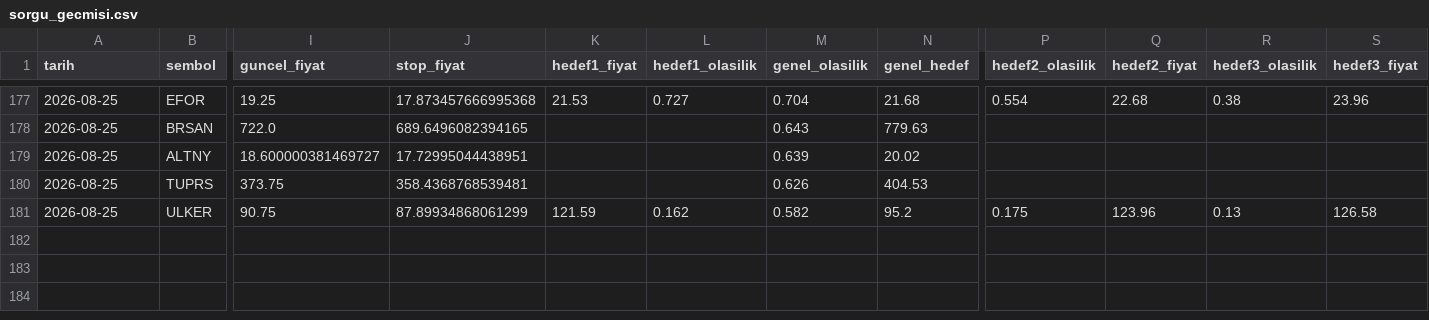
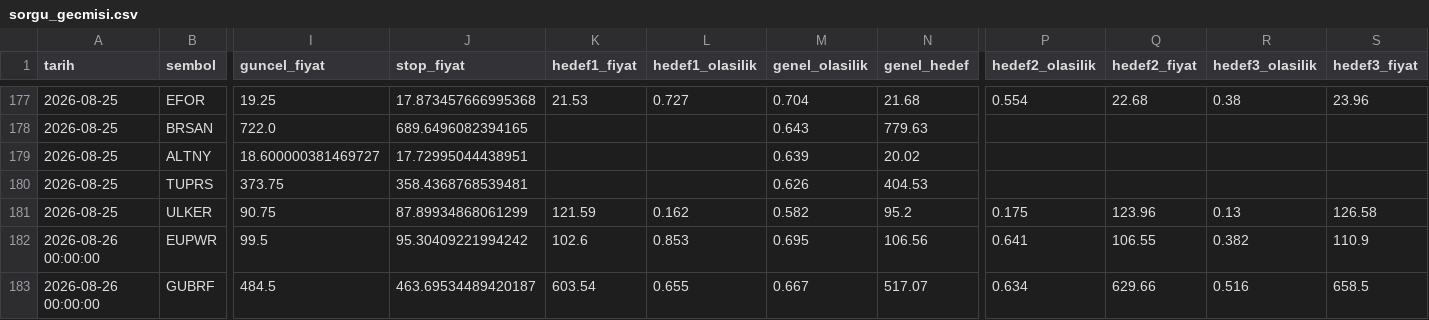
Before and after one commit to sifirdanbine01-commits/bist100-ai-tahmin, a CSV file: sorgu_gecmisi.csv, drawn as a sheet; only a part is shown, gaps mark what is left out; rows hold the shown columns only; the diff names each change by its address in the sheet, - before the commit and + after, or states it on an @@ line.

```diff
--- a/sorgu_gecmisi.csv
+++ b/sorgu_gecmisi.csv
+row 182: 2026-08-26 00:00:00 | EUPWR | 99.5 | 95.30409221994242 | 102.6 | 0.853 | 0.695 | 106.56 | 0.641 | 106.55 | 0.382 | 110.9
+row 183: 2026-08-26 00:00:00 | GUBRF | 484.5 | 463.69534489420187 | 603.54 | 0.655 | 0.667 | 517.07 | 0.634 | 629.66 | 0.516 | 658.5
```
Also changed, not shown: pozisyon_gecmisi.csv, 1 other file.
